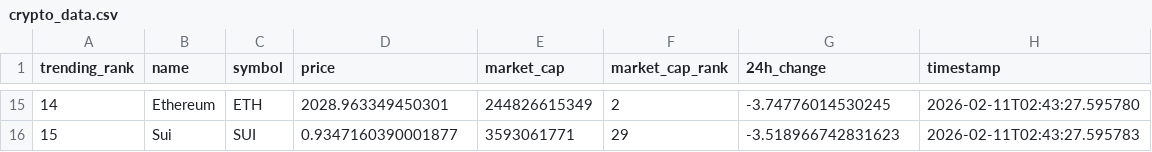
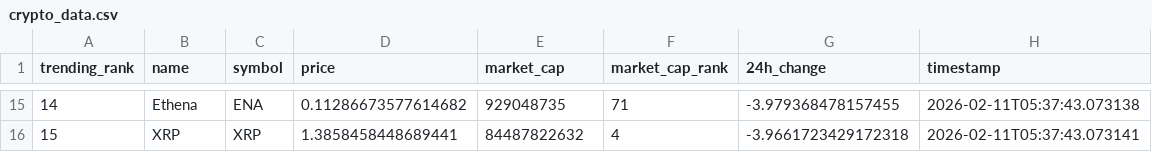
Before and after one commit to DKowarsch/crypto-trends-tracker, a CSV file: crypto_data.csv, drawn as a sheet; only a part is shown, gaps mark what is left out; the diff covers the shown part only.

```diff
--- a/crypto_data.csv
+++ b/crypto_data.csv
@@ -15,2 +15,2 @@ trending_rank,name,symbol,price,market_cap,market_cap_rank,24h_change,timestamp
-14,Ethereum,ETH,2028.963349450301,244826615349,2,-3.74776014530245,2026-02-11T02:43:27.595780
-15,Sui,SUI,0.9347160390001877,3593061771,29,-3.518966742831623,2026-02-11T02:43:27.595783
+14,Ethena,ENA,0.11286673577614682,929048735,71,-3.979368478157455,2026-02-11T05:37:43.073138
+15,XRP,XRP,1.3858458448689441,84487822632,4,-3.9661723429172318,2026-02-11T05:37:43.073141
```
Also changed, not shown: 83 edited cells elsewhere in this file, 1 other file.
